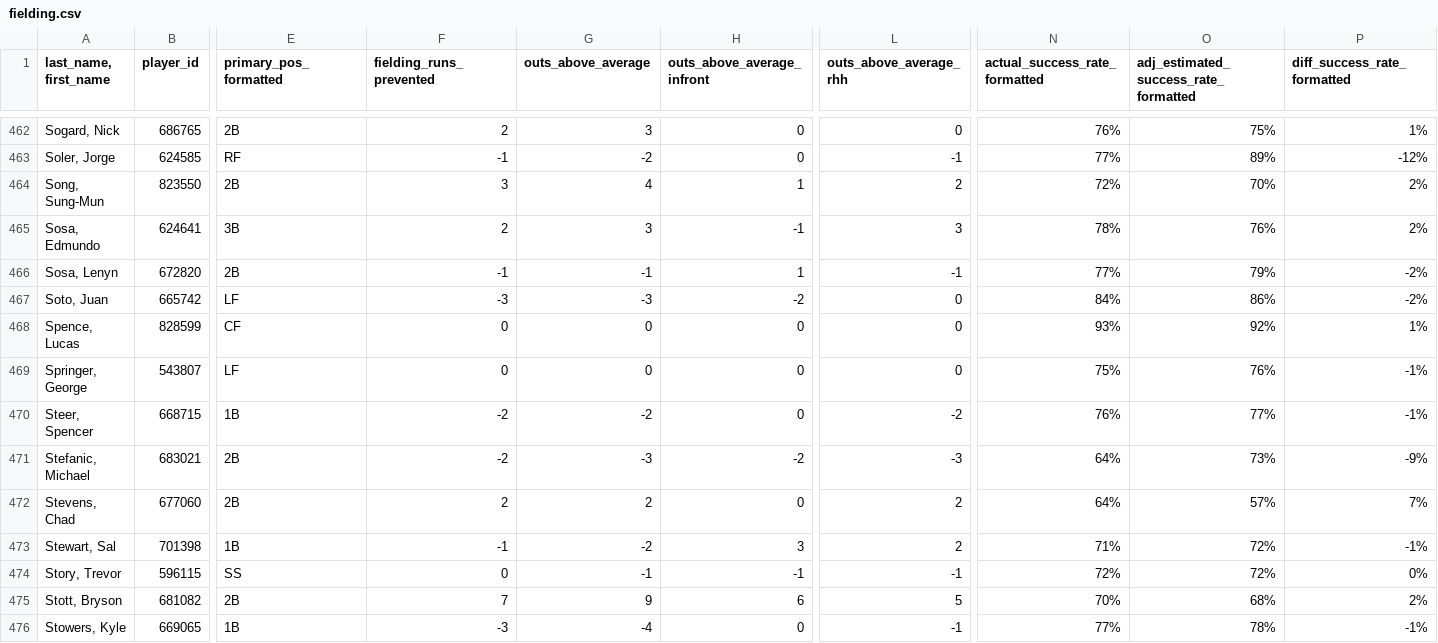
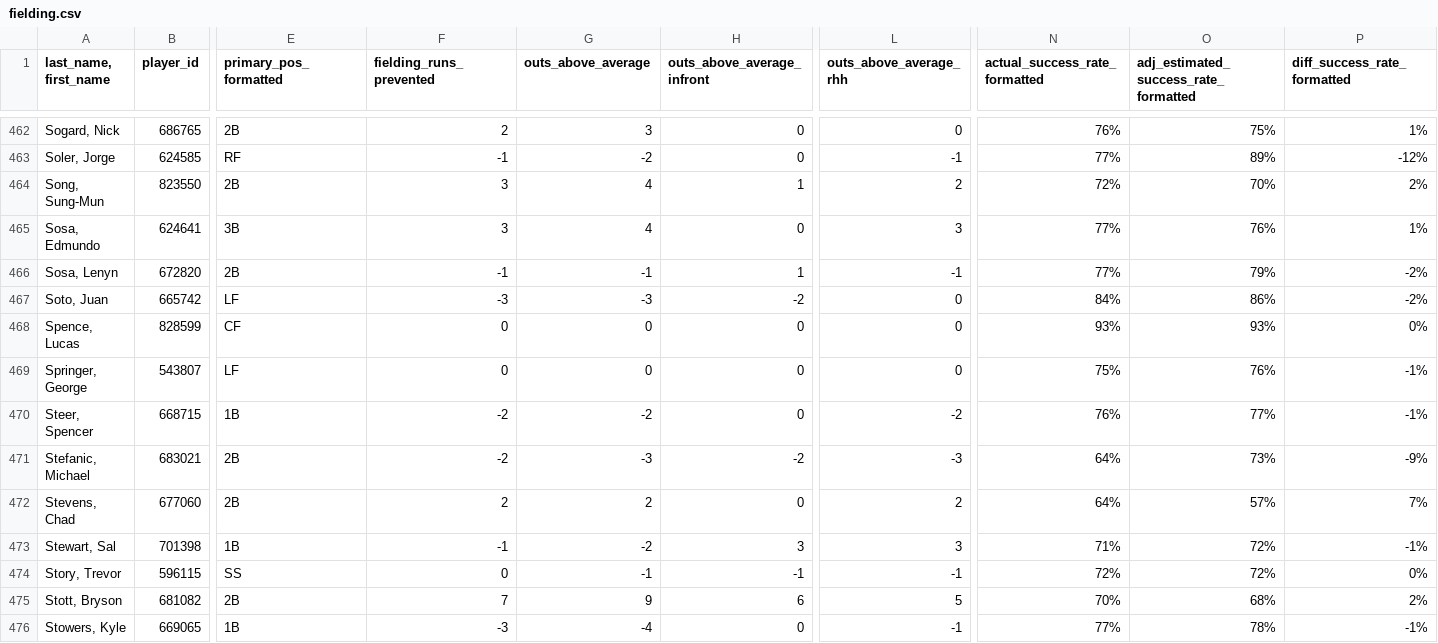
Before and after one commit to jloreto9/vision360, a CSV file: data/fielding.csv, drawn as a sheet; only a part is shown, gaps mark what is left out; the diff covers the shown part only; the diff names each change by its address in the sheet, - before the commit and + after, or states it on an @@ line.

```diff
--- a/data/fielding.csv
+++ b/data/fielding.csv
-F465 (fielding_runs_prevented): 2
+F465 (fielding_runs_prevented): 3
-G465 (outs_above_average): 3
+G465 (outs_above_average): 4
-H465 (outs_above_average_infront): -1
+H465 (outs_above_average_infront): 0
-N465 (actual_success_rate_formatted): 78%
+N465 (actual_success_rate_formatted): 77%
-P465 (diff_success_rate_formatted): 2%
+P465 (diff_success_rate_formatted): 1%
-O468: 92%
+O468: 93%
-P468 (diff_success_rate_formatted): 1%
+P468 (diff_success_rate_formatted): 0%
-L473 (outs_above_average_rhh): 2
+L473 (outs_above_average_rhh): 3
```
Also changed, not shown: 151 edited cells elsewhere in this file, data/batting.csv, data/batting_exitvelo.csv, 4 other files.
